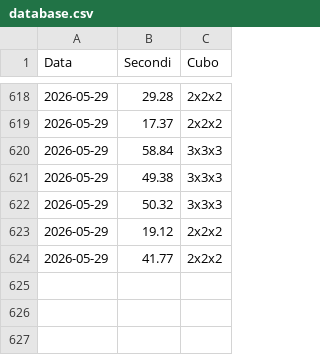
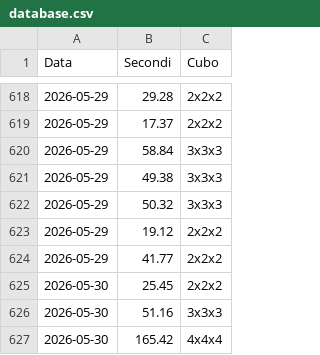
Before and after one commit to gl-alaimo/Timer_cubo_di_Rubik, a CSV file: database.csv, drawn as a sheet; only a part is shown, gaps mark what is left out; the diff names each change by its address in the sheet, - before the commit and + after, or states it on an @@ line.

Commit message:
Aggiunta risoluzioni

```diff
--- a/database.csv
+++ b/database.csv
+row 625: 2026-05-30 | 25.45 | 2x2x2
+row 626: 2026-05-30 | 51.16 | 3x3x3
+row 627: 2026-05-30 | 165.42 | 4x4x4
```
